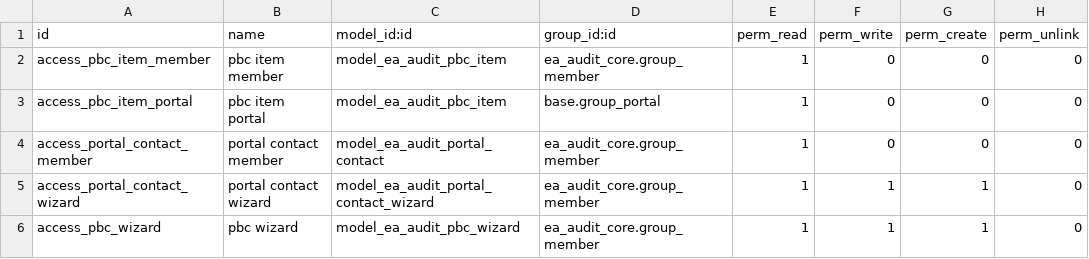
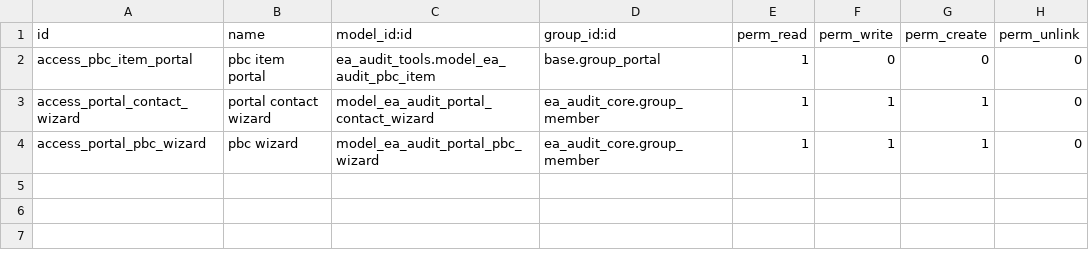
Before and after one commit to Nekoutb/auditisa-odoo, a CSV file: addons/ea_audit_portal/security/ir.model.access.csv, drawn as a sheet.

```diff
--- a/addons/ea_audit_portal/security/ir.model.access.csv
+++ b/addons/ea_audit_portal/security/ir.model.access.csv
@@ -1,6 +1,4 @@
 id,name,model_id:id,group_id:id,perm_read,perm_write,perm_create,perm_unlink
-access_pbc_item_member,pbc item member,model_ea_audit_pbc_item,ea_audit_core.group_member,1,0,0,0
-access_pbc_item_portal,pbc item portal,model_ea_audit_pbc_item,base.group_portal,1,0,0,0
-access_portal_contact_member,portal contact member,model_ea_audit_portal_contact,ea_audit_core.group_member,1,0,0,0
+access_pbc_item_portal,pbc item portal,ea_audit_tools.model_ea_audit_pbc_item,base.group_portal,1,0,0,0
 access_portal_contact_wizard,portal contact wizard,model_ea_audit_portal_contact_wizard,ea_audit_core.group_member,1,1,1,0
-access_pbc_wizard,pbc wizard,model_ea_audit_pbc_wizard,ea_audit_core.group_member,1,1,1,0
+access_portal_pbc_wizard,pbc wizard,model_ea_audit_portal_pbc_wizard,ea_audit_core.group_member,1,1,1,0
```
Also changed, not shown: addons/ea_audit_reports/security/ir.model.access.csv, addons/ea_audit_tools/data/ea.audit.tool.tile.csv, 29 other files.
